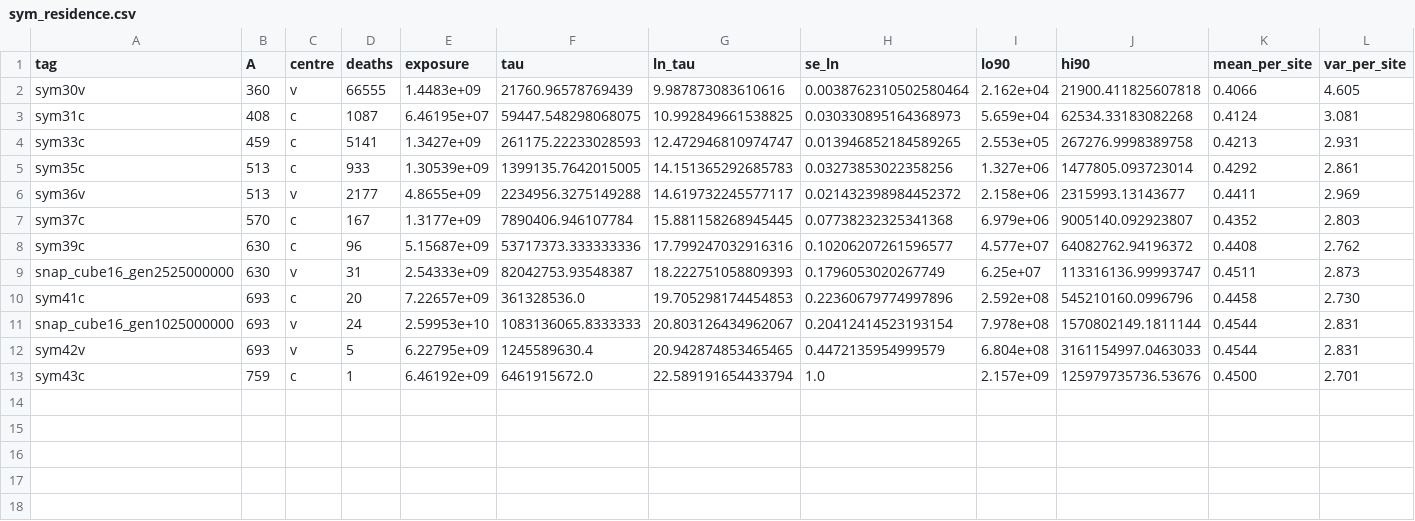
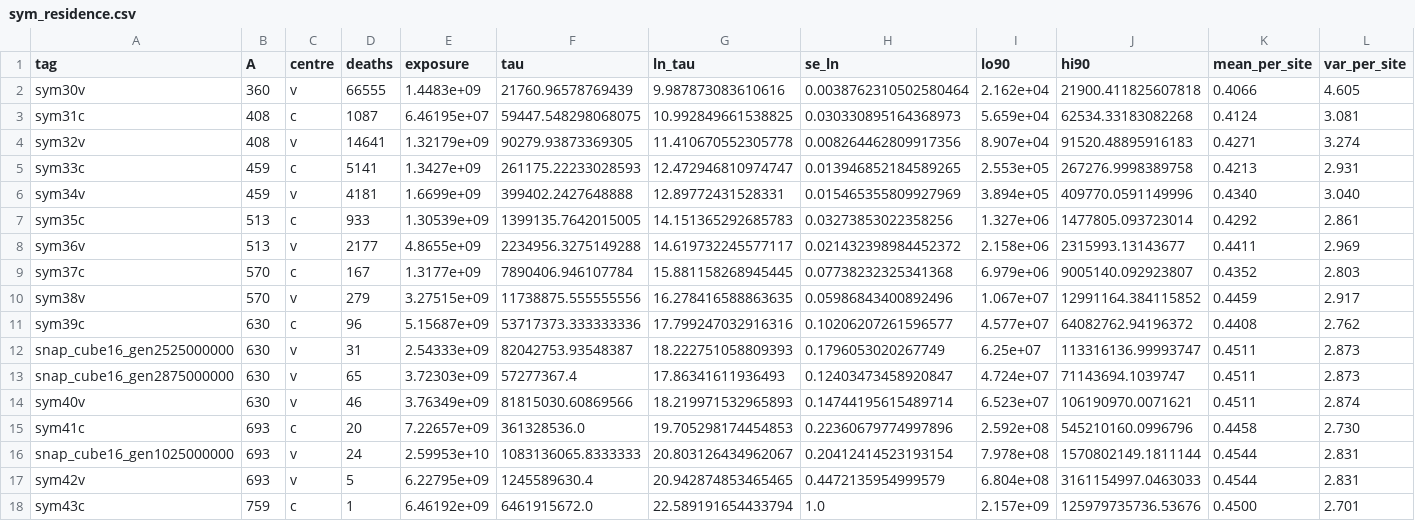
Before and after one commit to kdbanman/gump-for-agents, a CSV file: research/fluct/data/sym_residence.csv, drawn as a sheet.

```diff
--- a/research/fluct/data/sym_residence.csv
+++ b/research/fluct/data/sym_residence.csv
@@ -3,3 +3,5 @@ sym30v,360,v,66555,1.4483e+09,21760.96578769439,9.987873083610616,0.003876231050
 sym31c,408,c,1087,6.46195e+07,59447.548298068075,10.992849661538825,0.030330895164368973,5.659e+04,62534.33183082268,0.4124,3.081
+sym32v,408,v,14641,1.32179e+09,90279.93873369305,11.410670552305778,0.008264462809917356,8.907e+04,91520.48895916183,0.4271,3.274
 sym33c,459,c,5141,1.3427e+09,261175.22233028593,12.472946810974747,0.013946852184589265,2.553e+05,267276.9998389758,0.4213,2.931
+sym34v,459,v,4181,1.6699e+09,399402.2427648888,12.89772431528331,0.015465355809927969,3.894e+05,409770.0591149996,0.4340,3.040
 sym35c,513,c,933,1.30539e+09,1399135.7642015005,14.151365292685783,0.03273853022358256,1.327e+06,1477805.093723014,0.4292,2.861
@@ -7,4 +9,7 @@ sym36v,513,v,2177,4.8655e+09,2234956.3275149288,14.619732245577117,0.02143239898
 sym37c,570,c,167,1.3177e+09,7890406.946107784,15.881158268945445,0.07738232325341368,6.979e+06,9005140.092923807,0.4352,2.803
+sym38v,570,v,279,3.27515e+09,11738875.555555556,16.278416588863635,0.05986843400892496,1.067e+07,12991164.384115852,0.4459,2.917
 sym39c,630,c,96,5.15687e+09,53717373.333333336,17.799247032916316,0.10206207261596577,4.577e+07,64082762.94196372,0.4408,2.762
 snap_cube16_gen2525000000,630,v,31,2.54333e+09,82042753.93548387,18.222751058809393,0.1796053020267749,6.25e+07,113316136.99993747,0.4511,2.873
+snap_cube16_gen2875000000,630,v,65,3.72303e+09,57277367.4,17.86341611936493,0.12403473458920847,4.724e+07,71143694.1039747,0.4511,2.873
+sym40v,630,v,46,3.76349e+09,81815030.60869566,18.219971532965893,0.14744195615489714,6.523e+07,106190970.0071621,0.4511,2.874
 sym41c,693,c,20,7.22657e+09,361328536.0,19.705298174454853,0.22360679774997896,2.592e+08,545210160.0996796,0.4458,2.730
```
Also changed, not shown: 8 other files.
